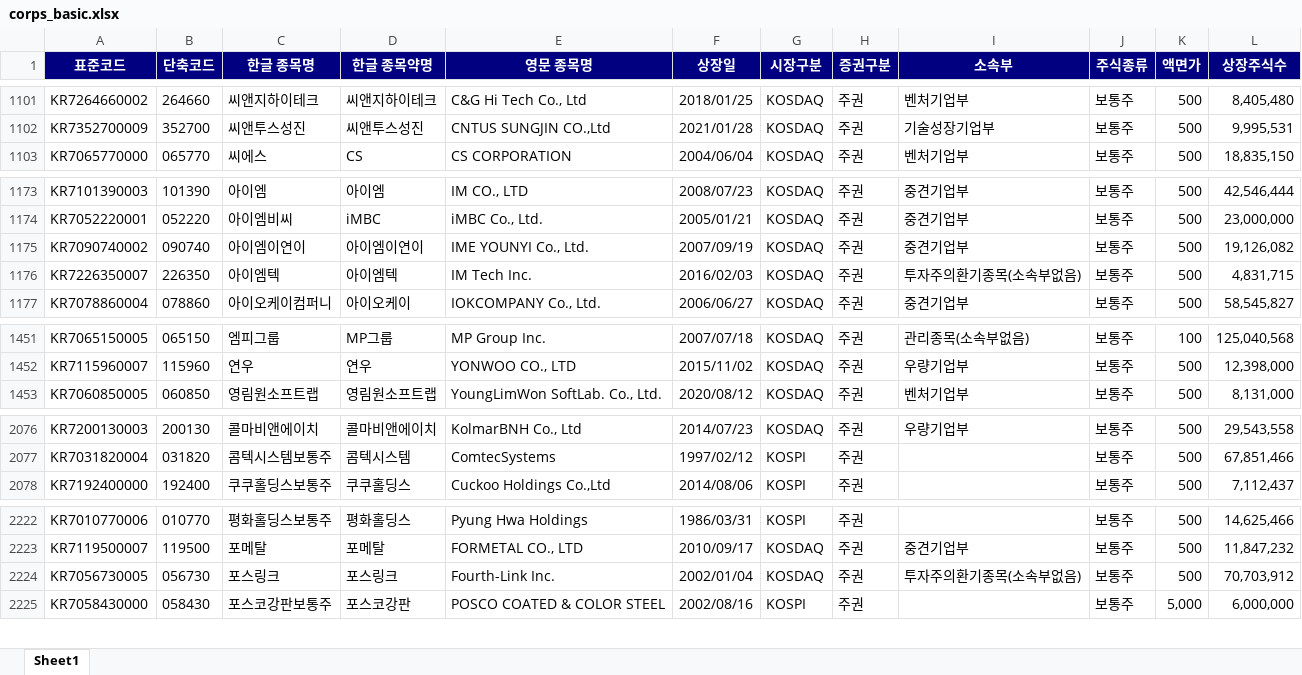
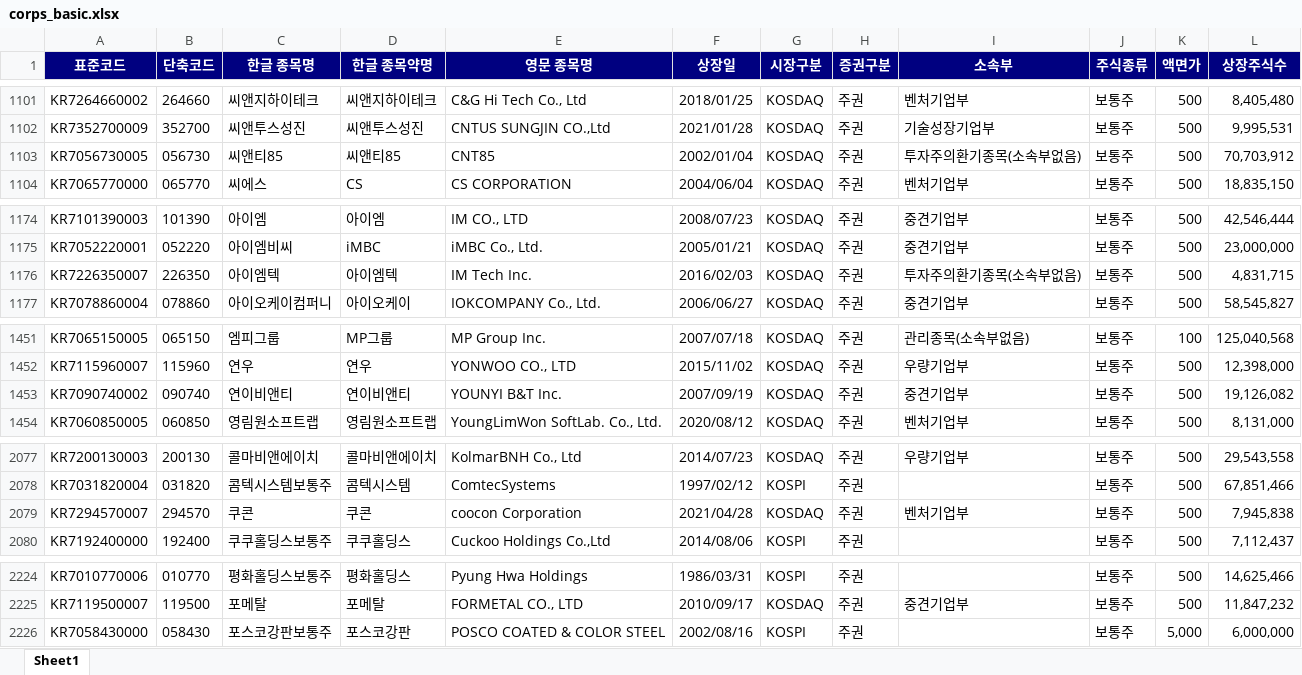
Before and after one commit to cheolgyu/sbp-inp-data, an Excel workbook: corps_basic.xlsx, sheet Sheet1, drawn as a sheet; only a part is shown, gaps mark what is left out; values as stored, in another font and other column widths than the file's, no borders; removed rows and columns are numbered as before the commit, all else as after; the diff covers the shown part only; the diff names each change by its address in the sheet, - before the commit and + after, or states it on an @@ line.

```diff
--- a/corps_basic.xlsx (sheet Sheet1)
+++ b/corps_basic.xlsx (sheet Sheet1)
+row 1103: KR7056730005 | 056730 | 씨앤티85 | 씨앤티85 | CNT85 | 2002/01/04 | KOSDAQ | 주권 | 투자주의환기종목(소속부없음) | 보통주 | 500 | 70,703,912
-row 1175: KR7090740002 | 090740 | 아이엠이연이 | 아이엠이연이 | IME YOUNYI Co., Ltd. | 2007/09/19 | KOSDAQ | 주권 | 중견기업부 | 보통주 | 500 | 19,126,082
+row 1453: KR7090740002 | 090740 | 연이비앤티 | 연이비앤티 | YOUNYI B&T Inc. | 2007/09/19 | KOSDAQ | 주권 | 중견기업부 | 보통주 | 500 | 19,126,082
+row 2079: KR7294570007 | 294570 | 쿠콘 | 쿠콘 | coocon Corporation | 2021/04/28 | KOSDAQ | 주권 | 벤처기업부 | 보통주 | 500 | 7,945,838
-row 2224: KR7056730005 | 056730 | 포스링크 | 포스링크 | Fourth-Link Inc. | 2002/01/04 | KOSDAQ | 주권 | 투자주의환기종목(소속부없음) | 보통주 | 500 | 70,703,912
```
Also changed, not shown: 33 edited cells elsewhere in this sheet, 9 other files.
